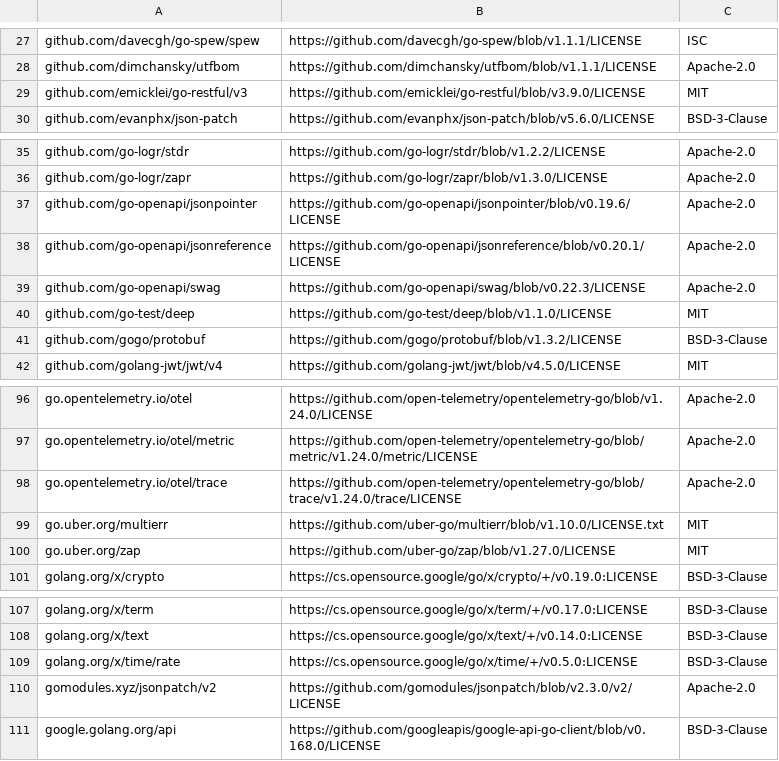
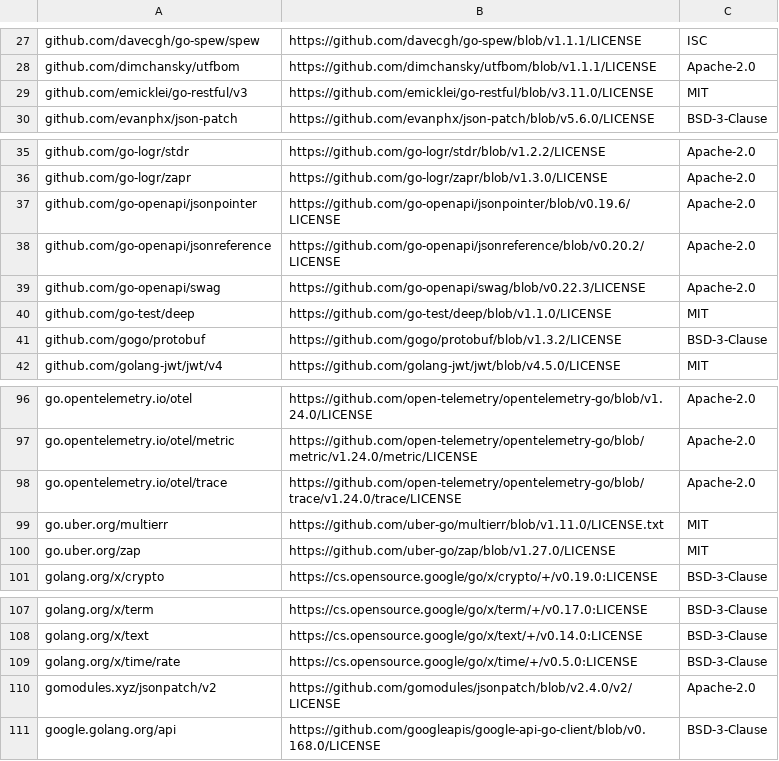
Before and after one commit to mongodb/mongodb-atlas-kubernetes, a CSV file: licenses.csv, drawn as a sheet; only a part is shown, gaps mark what is left out; the diff covers the shown part only.

```diff
--- a/licenses.csv
+++ b/licenses.csv
@@ -28,3 +28,3 @@ github.com/davecgh/go-spew/spew,https://github.com/davecgh/go-spew/blob/v1.1.1/L
 github.com/dimchansky/utfbom,https://github.com/dimchansky/utfbom/blob/v1.1.1/LICENSE,Apache-2.0
-github.com/emicklei/go-restful/v3,https://github.com/emicklei/go-restful/blob/v3.9.0/LICENSE,MIT
+github.com/emicklei/go-restful/v3,https://github.com/emicklei/go-restful/blob/v3.11.0/LICENSE,MIT
 github.com/evanphx/json-patch,https://github.com/evanphx/json-patch/blob/v5.6.0/LICENSE,BSD-3-Clause
@@ -37,3 +37,3 @@ github.com/go-logr/zapr,https://github.com/go-logr/zapr/blob/v1.3.0/LICENSE,Apac
 github.com/go-openapi/jsonpointer,https://github.com/go-openapi/jsonpointer/blob/v0.19.6/LICENSE,Apache-2.0
-github.com/go-openapi/jsonreference,https://github.com/go-openapi/jsonreference/blob/v0.20.1/LICENSE,Apache-2.0
+github.com/go-openapi/jsonreference,https://github.com/go-openapi/jsonreference/blob/v0.20.2/LICENSE,Apache-2.0
 github.com/go-openapi/swag,https://github.com/go-openapi/swag/blob/v0.22.3/LICENSE,Apache-2.0
@@ -98,3 +98,3 @@ go.opentelemetry.io/otel/metric,https://github.com/open-telemetry/opentelemetry-
 go.opentelemetry.io/otel/trace,https://github.com/open-telemetry/opentelemetry-go/blob/trace/v1.24.0/trace/LICENSE,Apache-2.0
-go.uber.org/multierr,https://github.com/uber-go/multierr/blob/v1.10.0/LICENSE.txt,MIT
+go.uber.org/multierr,https://github.com/uber-go/multierr/blob/v1.11.0/LICENSE.txt,MIT
 go.uber.org/zap,https://github.com/uber-go/zap/blob/v1.27.0/LICENSE,MIT
@@ -109,3 +109,3 @@ golang.org/x/text,https://cs.opensource.google/go/x/text/+/v0.14.0:LICENSE,BSD-3
 golang.org/x/time/rate,https://cs.opensource.google/go/x/time/+/v0.5.0:LICENSE,BSD-3-Clause
-gomodules.xyz/jsonpatch/v2,https://github.com/gomodules/jsonpatch/blob/v2.3.0/v2/LICENSE,Apache-2.0
+gomodules.xyz/jsonpatch/v2,https://github.com/gomodules/jsonpatch/blob/v2.4.0/v2/LICENSE,Apache-2.0
 google.golang.org/api,https://github.com/googleapis/google-api-go-client/blob/v0.168.0/LICENSE,BSD-3-Clause
```
Also changed, not shown: 19 edited cells elsewhere in this file, 9 other files.
